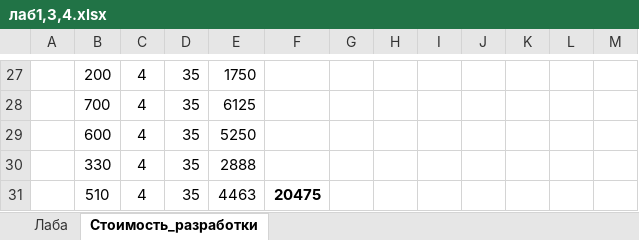
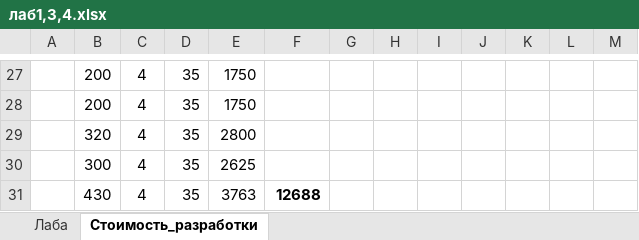
Before and after one commit to meesery/PAS, an Excel workbook: Zaoch/28/лаб1,3,4.xlsx, sheet Стоимость_разработки, drawn as a sheet; only a part is shown, gaps mark what is left out; values as stored, in another font and other column widths than the file's, no borders; removed rows and columns are numbered as before the commit, all else as after; the diff covers the shown part only; the diff names each change by its address in the sheet, - before the commit and + after, or states it on an @@ line.

```diff
--- a/Zaoch/28/лаб1,3,4.xlsx (sheet Стоимость_разработки)
+++ b/Zaoch/28/лаб1,3,4.xlsx (sheet Стоимость_разработки)
-B28: 700
+B28: 200
-E28: 6125
+E28: 1750
-B29: 600
+B29: 320
-E29: 5250
+E29: 2800
-B30: 330
+B30: 300
-E30: 2888
+E30: 2625
-row 31:  | 510 | 4 | 35 | 4463 | 20475
+row 31:  | 430 | 4 | 35 | 3763 | 12688
```
Also changed, not shown: 24 added rows, 24 removed rows and 3 edited cells elsewhere in this sheet, sheet Лаба, 5 other files.
